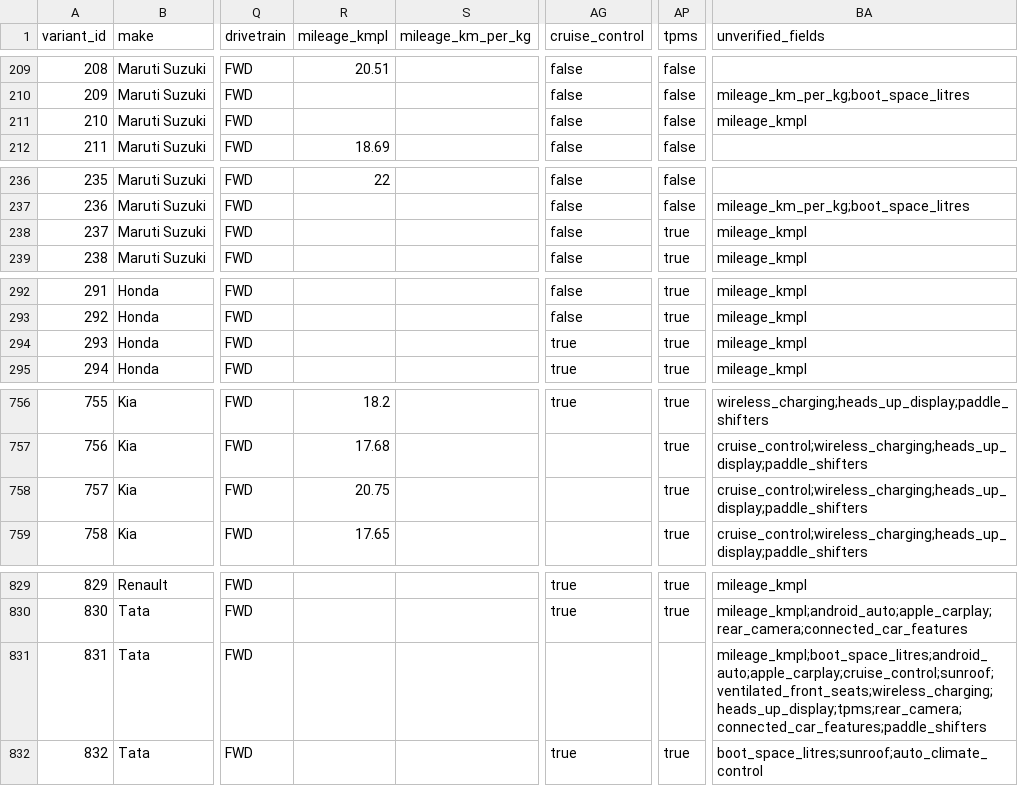
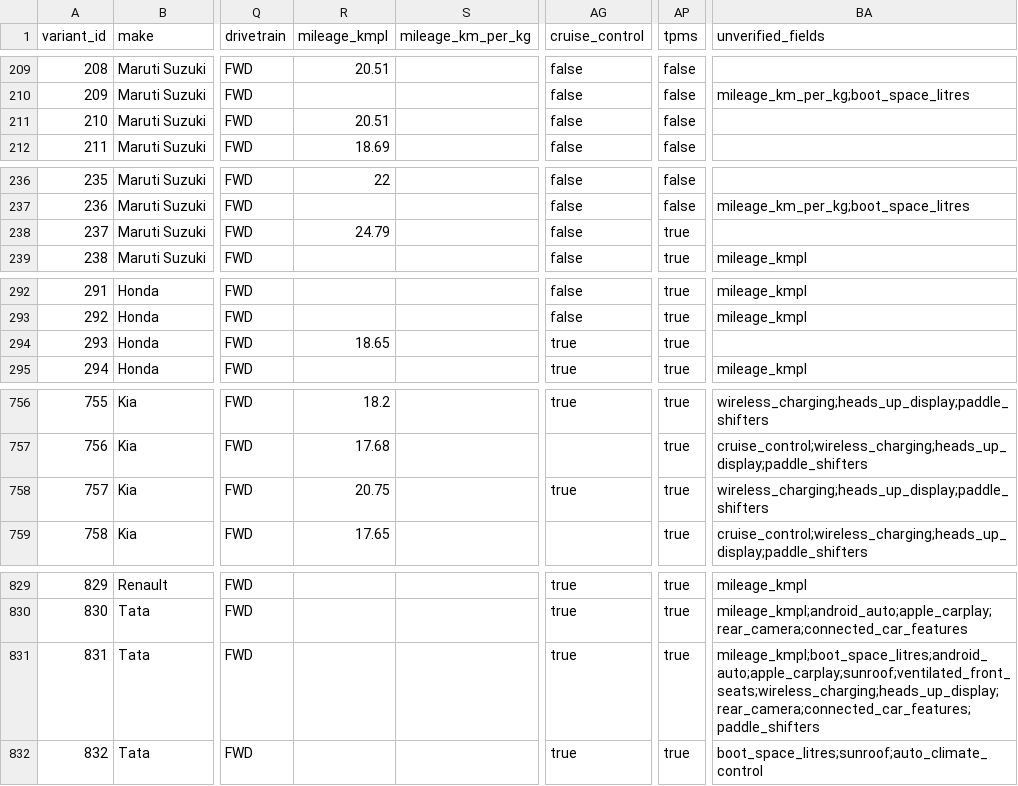
Before and after one commit to ShaikYaseenBasha578/Smart-Car-Recommendation-Engine, a CSV file: data/catalogue.csv, drawn as a sheet; only a part is shown, gaps mark what is left out; the diff covers the shown part only; the diff names each change by its address in the sheet, - before the commit and + after, or states it on an @@ line.

```diff
--- a/data/catalogue.csv
+++ b/data/catalogue.csv
-R211 (mileage_kmpl): (empty)
+R211 (mileage_kmpl): 20.51
-BA211 (unverified_fields): mileage_kmpl
+BA211 (unverified_fields): (empty)
-R238 (mileage_kmpl): (empty)
+R238 (mileage_kmpl): 24.79
-BA238 (unverified_fields): mileage_kmpl
+BA238 (unverified_fields): (empty)
-R294 (mileage_kmpl): (empty)
+R294 (mileage_kmpl): 18.65
-BA294 (unverified_fields): mileage_kmpl
+BA294 (unverified_fields): (empty)
-AG758 (cruise_control): (empty)
+AG758 (cruise_control): true
-BA758 (unverified_fields): cruise_control;wireless_charging;heads_up_display;paddle_shifters
+BA758 (unverified_fields): wireless_charging;heads_up_display;paddle_shifters
-AG831 (cruise_control): (empty)
+AG831 (cruise_control): true
-AP831 (tpms): (empty)
+AP831 (tpms): true
-BA831 (unverified_fields): mileage_kmpl;boot_space_litres;android_auto;apple_carplay;cruise_control;sunroof;ventilated_front_seats;wireless_charging;heads_up_display;tpms;rear_camera;connected_car_features;paddle_shifters
+BA831 (unverified_fields): mileage_kmpl;boot_space_litres;android_auto;apple_carplay;sunroof;ventilated_front_seats;wireless_charging;heads_up_display;rear_camera;connected_car_features;paddle_shifters
```
Also changed, not shown: 34 edited cells elsewhere in this file, 1 other file.
